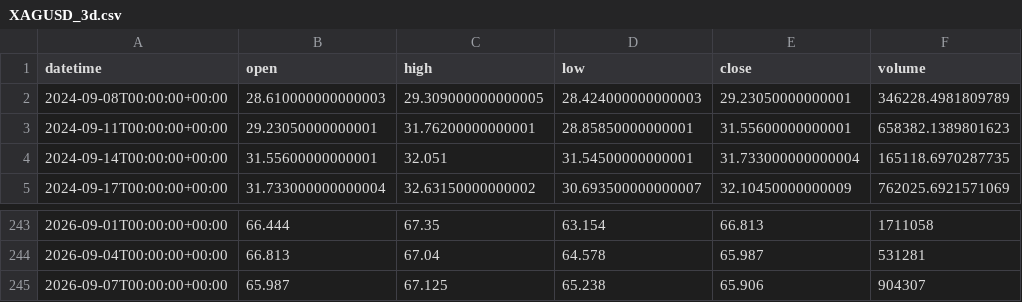
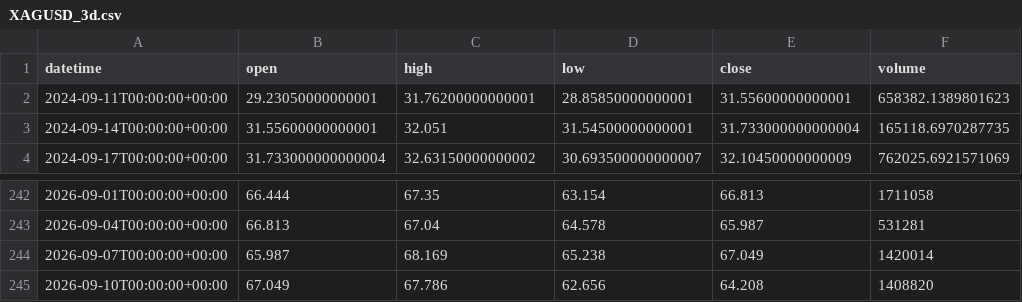
Before and after one commit to getdata-finance/xagusd-3d-ohlcv-metals-historical-data, a CSV file: XAGUSD_3d.csv, drawn as a sheet; only a part is shown, gaps mark what is left out.

Commit message:
Update XAGUSD 3d OHLCV sample

```diff
--- a/XAGUSD_3d.csv
+++ b/XAGUSD_3d.csv
@@ -1,3 +1,2 @@
 datetime,open,high,low,close,volume
-2024-09-08T00:00:00+00:00,28.610000000000003,29.309000000000005,28.424000000000003,29.23050000000001,346228.4981809789
 2024-09-11T00:00:00+00:00,29.23050000000001,31.76200000000001,28.85850000000001,31.55600000000001,658382.1389801623
@@ -244,2 +243,3 @@ datetime,open,high,low,close,volume
 2026-09-04T00:00:00+00:00,66.813,67.04,64.578,65.987,531281
-2026-09-07T00:00:00+00:00,65.987,67.125,65.238,65.906,904307
+2026-09-07T00:00:00+00:00,65.987,68.169,65.238,67.049,1420014
+2026-09-10T00:00:00+00:00,67.049,67.786,62.656,64.208,1408820
```
Also changed, not shown: 1 other file.
